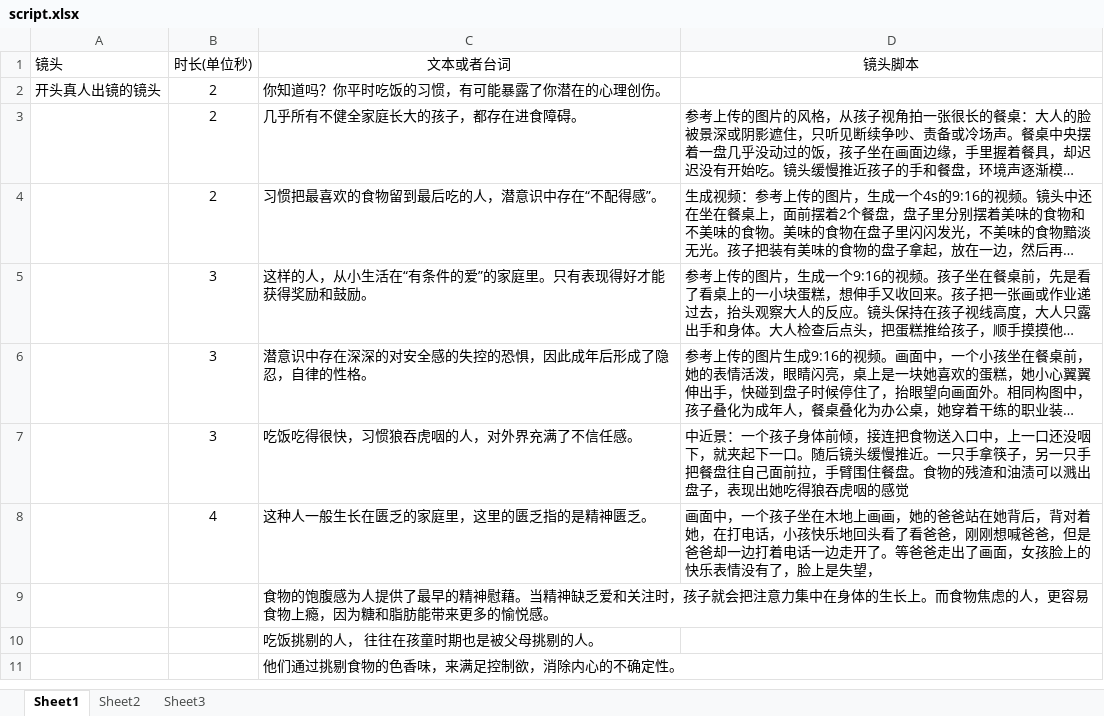
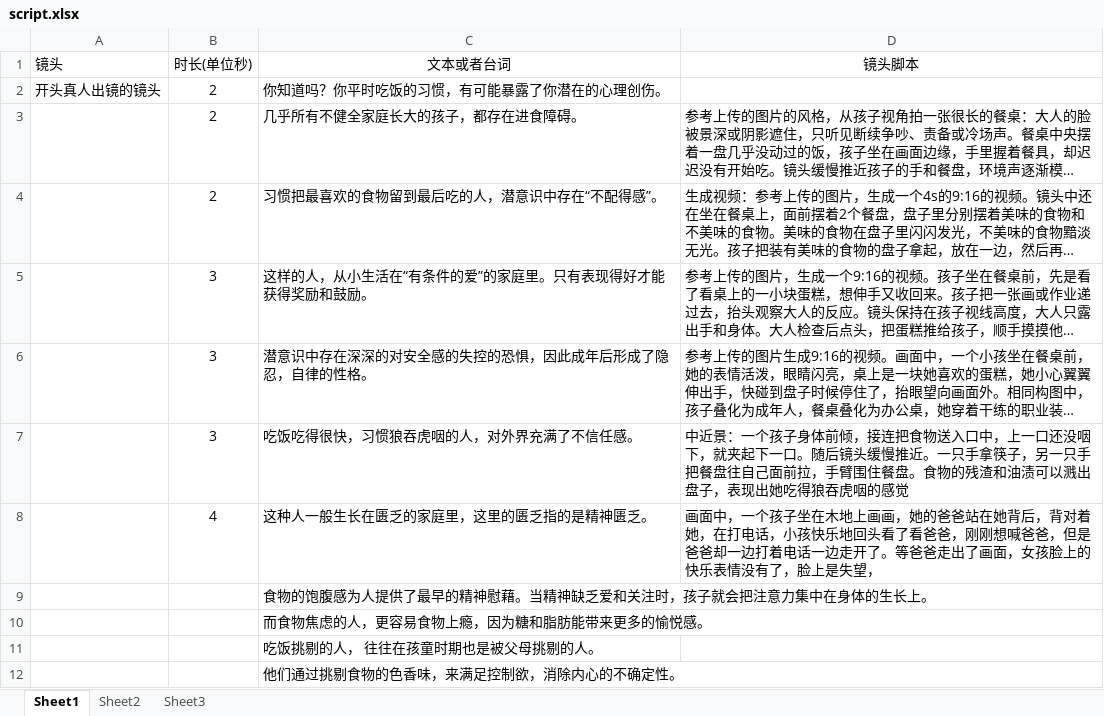
Before and after one commit to panjiajie0911/remotion, an Excel workbook: src/episodes/episode-03/script.xlsx, sheet Sheet1, drawn as a sheet; long unchanged cells end in …; values as stored, in another font and other column widths than the file's, no borders; the diff names each change by its address in the sheet, - before the commit and + after, or states it on an @@ line.

```diff
--- a/src/episodes/episode-03/script.xlsx (sheet Sheet1)
+++ b/src/episodes/episode-03/script.xlsx (sheet Sheet1)
-C9 (文本或者台词): …生长上。而食物焦虑的人，更容易食物上瘾，因为糖和脂肪能带来更多的愉悦感。
+C9 (文本或者台词): …生长上。
+row 10:  |  | 而食物焦虑的人，更容易食物上瘾，因为糖和脂肪能带来更多的愉悦感。
```
Also changed, not shown: 2 other files.
